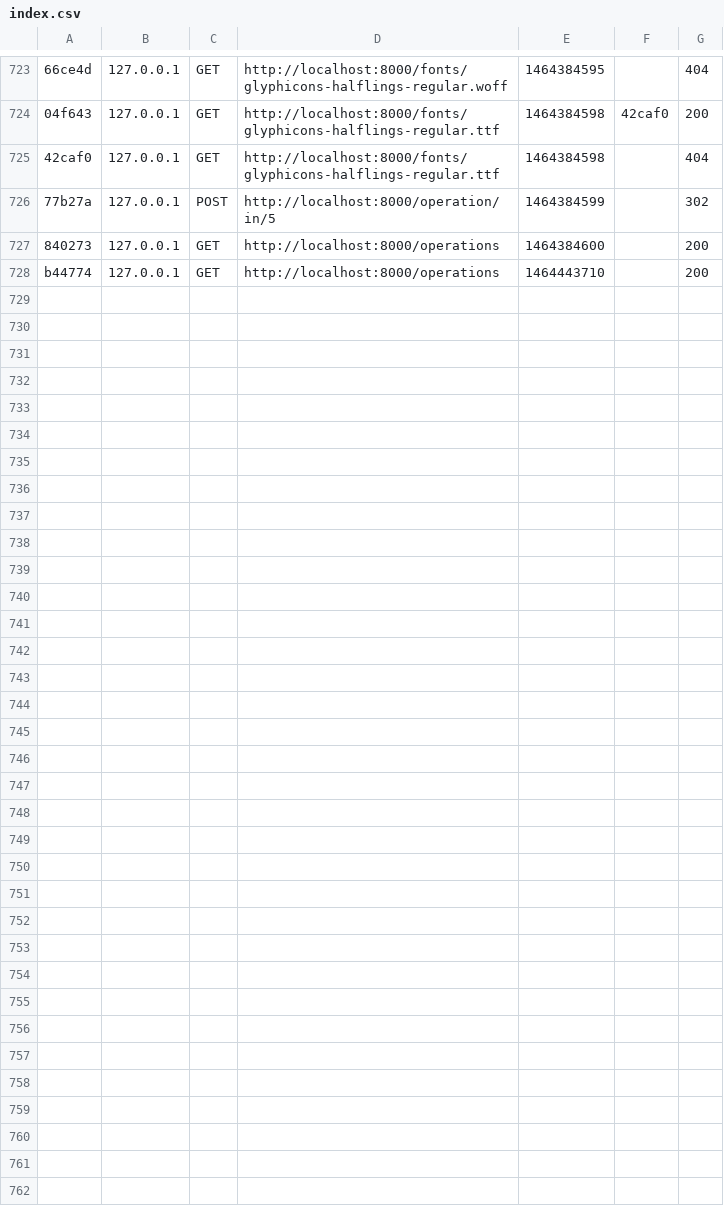
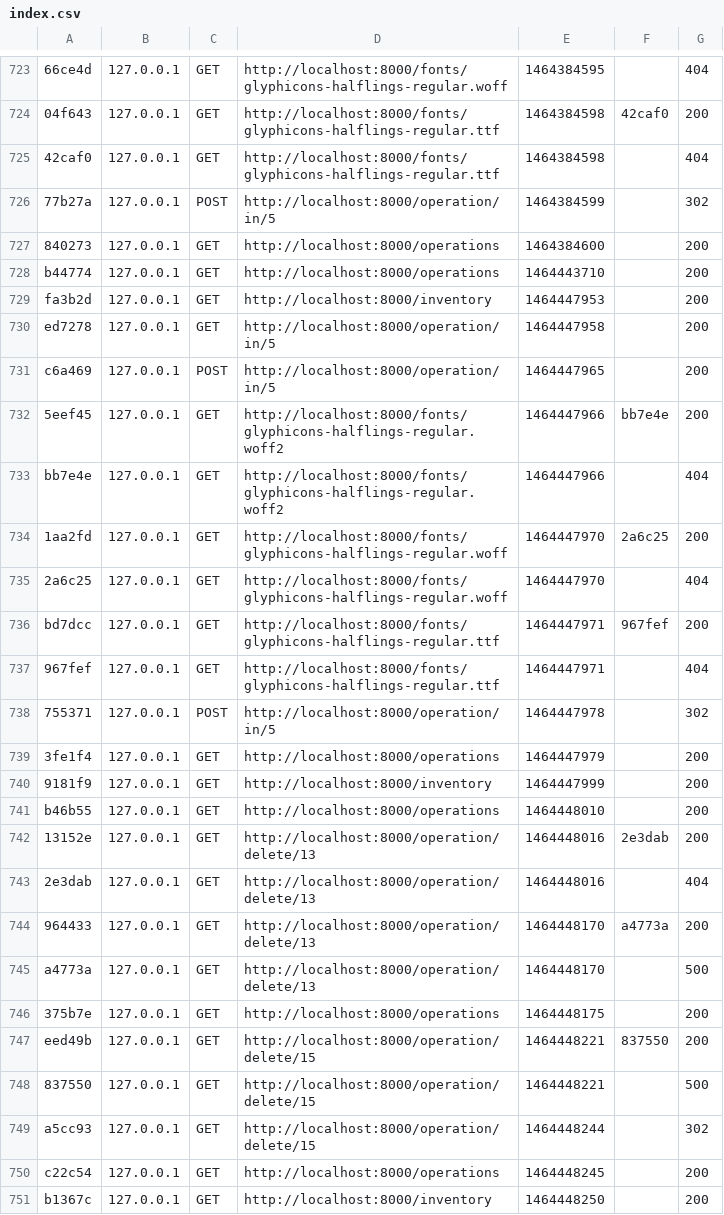
Before and after one commit to antoinelbr/Symfony2_stock_AL, a CSV file: app/cache/dev/profiler/index.csv, drawn as a sheet; only a part is shown, gaps mark what is left out; the diff names each change by its address in the sheet, - before the commit and + after, or states it on an @@ line.

```diff
--- a/app/cache/dev/profiler/index.csv
+++ b/app/cache/dev/profiler/index.csv
+row 729: fa3b2d | 127.0.0.1 | GET | http://localhost:8000/inventory | 1464447953 |  | 200
+row 730: ed7278 | 127.0.0.1 | GET | http://localhost:8000/operation/in/5 | 1464447958 |  | 200
+row 731: c6a469 | 127.0.0.1 | POST | http://localhost:8000/operation/in/5 | 1464447965 |  | 200
+row 732: 5eef45 | 127.0.0.1 | GET | http://localhost:8000/fonts/glyphicons-halflings-regular.woff2 | 1464447966 | bb7e4e | 200
+row 733: bb7e4e | 127.0.0.1 | GET | http://localhost:8000/fonts/glyphicons-halflings-regular.woff2 | 1464447966 |  | 404
+row 734: 1aa2fd | 127.0.0.1 | GET | http://localhost:8000/fonts/glyphicons-halflings-regular.woff | 1464447970 | 2a6c25 | 200
+row 735: 2a6c25 | 127.0.0.1 | GET | http://localhost:8000/fonts/glyphicons-halflings-regular.woff | 1464447970 |  | 404
+row 736: bd7dcc | 127.0.0.1 | GET | http://localhost:8000/fonts/glyphicons-halflings-regular.ttf | 1464447971 | 967fef | 200
+row 737: 967fef | 127.0.0.1 | GET | http://localhost:8000/fonts/glyphicons-halflings-regular.ttf | 1464447971 |  | 404
+row 738: 755371 | 127.0.0.1 | POST | http://localhost:8000/operation/in/5 | 1464447978 |  | 302
+row 739: 3fe1f4 | 127.0.0.1 | GET | http://localhost:8000/operations | 1464447979 |  | 200
+row 740: 9181f9 | 127.0.0.1 | GET | http://localhost:8000/inventory | 1464447999 |  | 200
+row 741: b46b55 | 127.0.0.1 | GET | http://localhost:8000/operations | 1464448010 |  | 200
+row 742: 13152e | 127.0.0.1 | GET | http://localhost:8000/operation/delete/13 | 1464448016 | 2e3dab | 200
+row 743: 2e3dab | 127.0.0.1 | GET | http://localhost:8000/operation/delete/13 | 1464448016 |  | 404
+row 744: 964433 | 127.0.0.1 | GET | http://localhost:8000/operation/delete/13 | 1464448170 | a4773a | 200
+row 745: a4773a | 127.0.0.1 | GET | http://localhost:8000/operation/delete/13 | 1464448170 |  | 500
+row 746: 375b7e | 127.0.0.1 | GET | http://localhost:8000/operations | 1464448175 |  | 200
+row 747: eed49b | 127.0.0.1 | GET | http://localhost:8000/operation/delete/15 | 1464448221 | 837550 | 200
+row 748: 837550 | 127.0.0.1 | GET | http://localhost:8000/operation/delete/15 | 1464448221 |  | 500
+row 749: a5cc93 | 127.0.0.1 | GET | http://localhost:8000/operation/delete/15 | 1464448244 |  | 302
+row 750: c22c54 | 127.0.0.1 | GET | http://localhost:8000/operations | 1464448245 |  | 200
+row 751: b1367c | 127.0.0.1 | GET | http://localhost:8000/inventory | 1464448250 |  | 200
```
Also changed, not shown: 21 other files.
